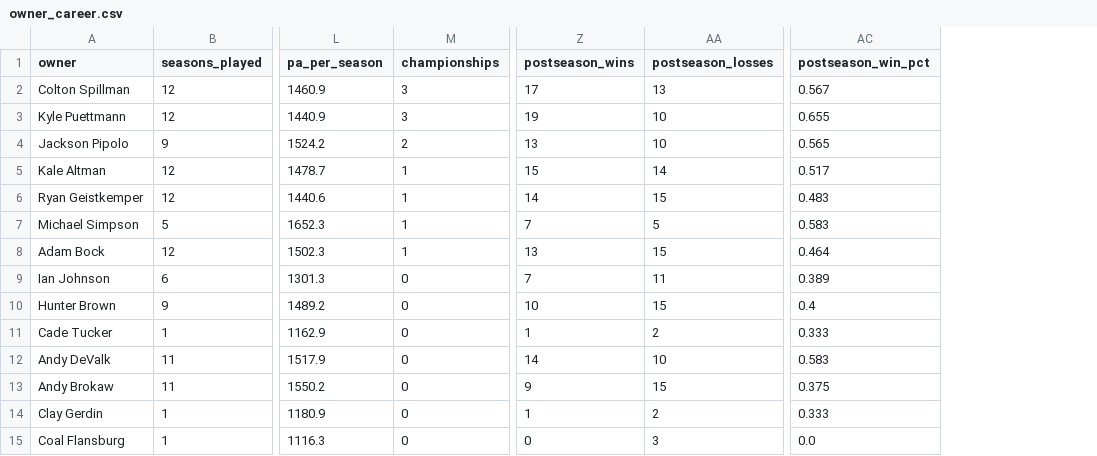
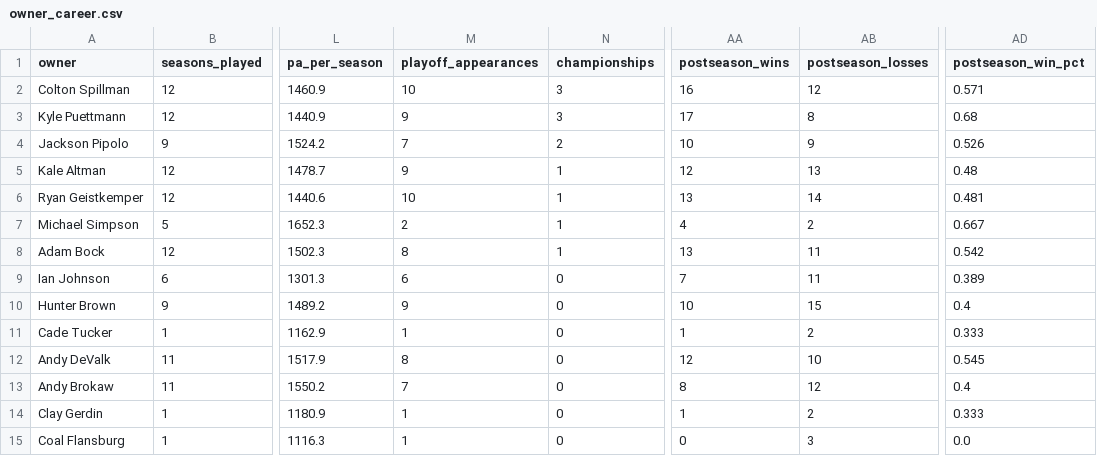
Before and after one commit to kalealtman/solon-fantasy, a CSV file: data/processed/owner_career.csv, drawn as a sheet; only a part is shown, gaps mark what is left out; addresses are those after the commit; the diff names each change by its address in the sheet, - before the commit and + after, or states it on an @@ line.

Commit message:
Track playoff qualification; restrict postseason stats to real playoffs
Yahoo marks a clinched playoff spot with a "*" on the standings rank,
which the old parser discarded along with the rest of the non-digit
characters. Added made_playoffs, re-parsed from the already-cached
standings HTML (no re-scraping needed). Confirms the league's playoff
format changed over the years: 8-of-8 teams in 2014-2016, 8-of-10 in
2017-2021, 6-of-10 from 2022 on.

This mattered because Yahoo runs a consolation bracket in parallel with
the real playoffs during the same 3 weeks -- postseason win/loss was
counting consolation-bracket games as if they were real playoff games.
Both the Python and JS postseason computations now require made_playoffs
on both sides of a matchup, and the client-side season slicer recomputes
it the same way.

Record Book's postseason record facts were nearly meaningless as
single-season stats (someone goes 3-0 and someone goes 0-3 basically
every year, by construction) -- switched to cumulative career record.

Also: playoff_appearances added (owner_career, chart, hover card). Fixed
a cosmetic bug in clean_data.py's change counter (NaN != NaN in pandas
was inflating the reported count even when nothing actually changed).

Site: Head-to-Head now defaults both sides to a blank "Select team"
placeholder instead of the first two alphabetical owners. Season browser
gained highlight cards (highest/lowest weekly score, biggest blowout,
closest game) and the Round 1 draft board is now a single scrollable row
with the pick number above each card, styled like an actual draft board.
Season standings table's medal badge now covers silver/bronze for 2nd/3rd
alongside the existing gold for 1st.

```diff
--- a/data/processed/owner_career.csv
+++ b/data/processed/owner_career.csv
+column M (playoff_appearances), rows 2-15: 10 | 9 | 7 | 9 | 10 | 2 | 8 | 6 | 9 | 1 | 8 | 7 | 1 | 1
-AA2 (postseason_wins): 17
+AA2 (postseason_wins): 16
-AB2 (postseason_losses): 13
+AB2 (postseason_losses): 12
-AD2 (postseason_win_pct): 0.567
+AD2 (postseason_win_pct): 0.571
-AA3 (postseason_wins): 19
+AA3 (postseason_wins): 17
-AB3 (postseason_losses): 10
+AB3 (postseason_losses): 8
-AD3 (postseason_win_pct): 0.655
+AD3 (postseason_win_pct): 0.68
-AA4 (postseason_wins): 13
+AA4 (postseason_wins): 10
-AB4 (postseason_losses): 10
+AB4 (postseason_losses): 9
-AD4 (postseason_win_pct): 0.565
+AD4 (postseason_win_pct): 0.526
-AA5 (postseason_wins): 15
+AA5 (postseason_wins): 12
-AB5 (postseason_losses): 14
+AB5 (postseason_losses): 13
-AD5 (postseason_win_pct): 0.517
+AD5 (postseason_win_pct): 0.48
-AA6 (postseason_wins): 14
+AA6 (postseason_wins): 13
-AB6 (postseason_losses): 15
+AB6 (postseason_losses): 14
-AD6 (postseason_win_pct): 0.483
+AD6 (postseason_win_pct): 0.481
-AA7 (postseason_wins): 7
+AA7 (postseason_wins): 4
-AB7 (postseason_losses): 5
+AB7 (postseason_losses): 2
-AD7 (postseason_win_pct): 0.583
+AD7 (postseason_win_pct): 0.667
-AB8 (postseason_losses): 15
+AB8 (postseason_losses): 11
-AD8 (postseason_win_pct): 0.464
+AD8 (postseason_win_pct): 0.542
-AA12 (postseason_wins): 14
+AA12 (postseason_wins): 12
-AD12 (postseason_win_pct): 0.583
+AD12 (postseason_win_pct): 0.545
-AA13 (postseason_wins): 9
+AA13 (postseason_wins): 8
-AB13 (postseason_losses): 15
+AB13 (postseason_losses): 12
-AD13 (postseason_win_pct): 0.375
+AD13 (postseason_win_pct): 0.4
```
Also changed, not shown: data/processed/standings.csv, data/processed/trophy_case.csv, 6 other files.
